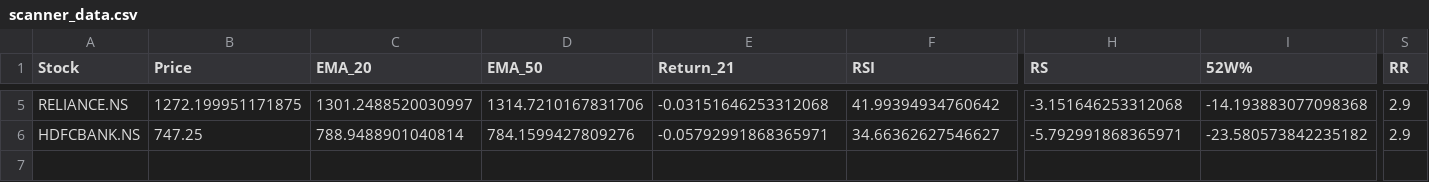
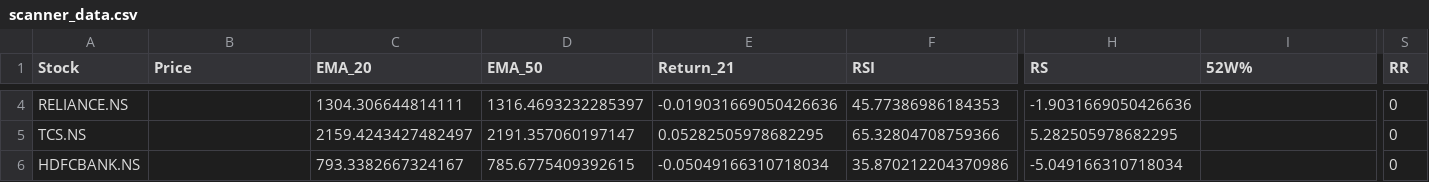
Before and after one commit to Ayushsingh1513/trading-terminal, a CSV file: scanner_data.csv, drawn as a sheet; only a part is shown, gaps mark what is left out; addresses are those after the commit; rows hold the shown columns only; the diff covers the shown part only; the diff names each change by its address in the sheet, - before the commit and + after, or states it on an @@ line.

```diff
--- a/scanner_data.csv
+++ b/scanner_data.csv
-B4 (Price): 1272.199951171875
+B4 (Price): (empty)
-C4 (EMA_20): 1301.2488520030997
+C4 (EMA_20): 1304.306644814111
-D4 (EMA_50): 1314.7210167831706
+D4 (EMA_50): 1316.4693232285397
-E4 (Return_21): -0.03151646253312068
+E4 (Return_21): -0.019031669050426636
-F4 (RSI): 41.99394934760642
+F4 (RSI): 45.77386986184353
-H4 (RS): -3.151646253312068
+H4 (RS): -1.9031669050426636
-I4 (52W%): -14.193883077098368
+I4 (52W%): (empty)
-S4 (RR): 2.9
+S4 (RR): 0
+row 5: TCS.NS |  | 2159.4243427482497 | 2191.357060197147 | 0.05282505978682295 | 65.32804708759366 | 5.282505978682295 |  | 0
-B6 (Price): 747.25
+B6 (Price): (empty)
-C6 (EMA_20): 788.9488901040814
+C6 (EMA_20): 793.3382667324167
-D6 (EMA_50): 784.1599427809276
+D6 (EMA_50): 785.6775409392615
-E6 (Return_21): -0.05792991868365971
+E6 (Return_21): -0.05049166310718034
-F6 (RSI): 34.66362627546627
+F6 (RSI): 35.870212204370986
-H6 (RS): -5.792991868365971
+H6 (RS): -5.049166310718034
-I6 (52W%): -23.580573842235182
+I6 (52W%): (empty)
-S6 (RR): 2.9
+S6 (RR): 0
```
Also changed, not shown: 1 removed row and 38 edited cells elsewhere in this file, 2 other files.
